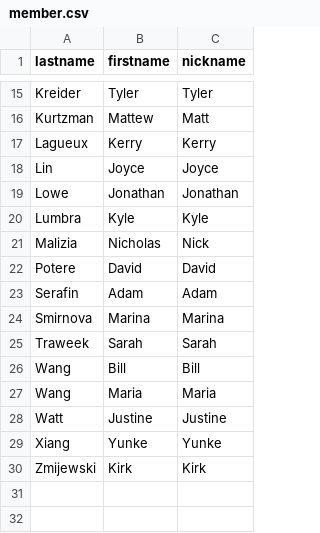
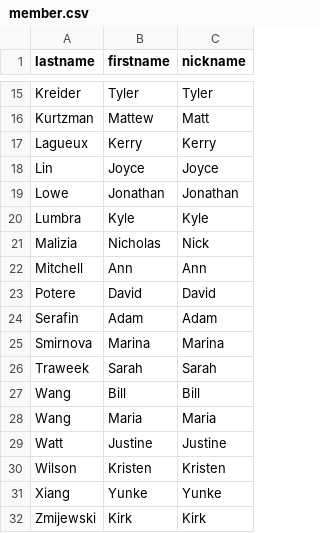
Before and after one commit to BCGWork/lunch-buddy, a CSV file: data/member.csv, drawn as a sheet; only a part is shown, gaps mark what is left out.

```diff
--- a/data/member.csv
+++ b/data/member.csv
@@ -21,2 +21,3 @@ Lumbra,Kyle,Kyle
 Malizia,Nicholas,Nick
+Mitchell,Ann,Ann
 Potere,David,David
@@ -28,2 +29,3 @@ Wang,Maria,Maria
 Watt,Justine,Justine
+Wilson,Kristen,Kristen
 Xiang,Yunke,Yunke
```
Also changed, not shown: 2 other files.
